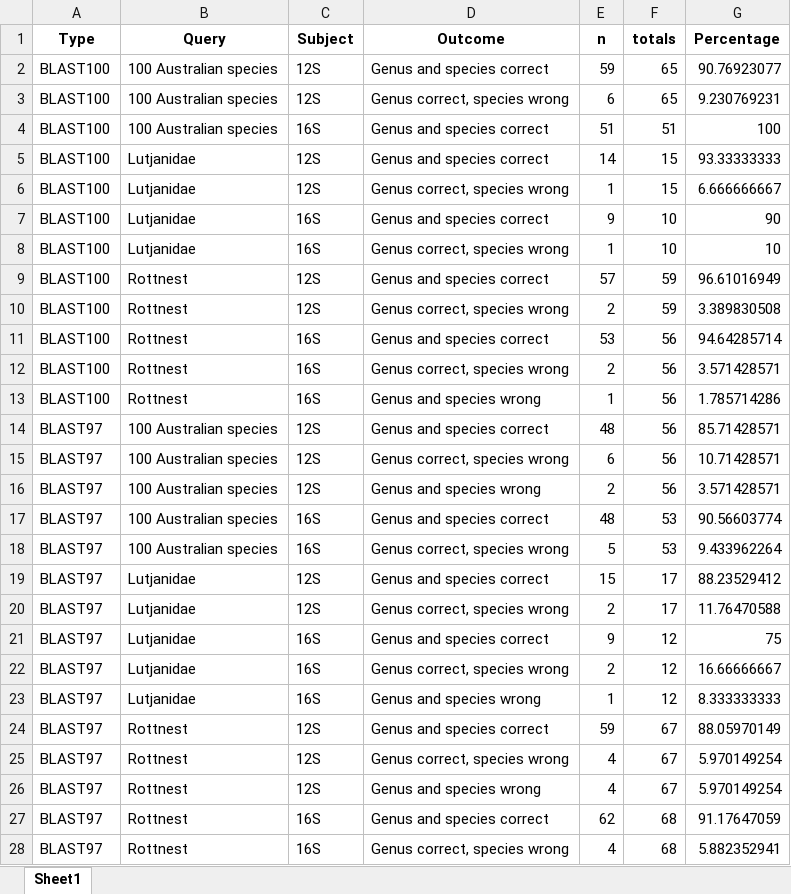
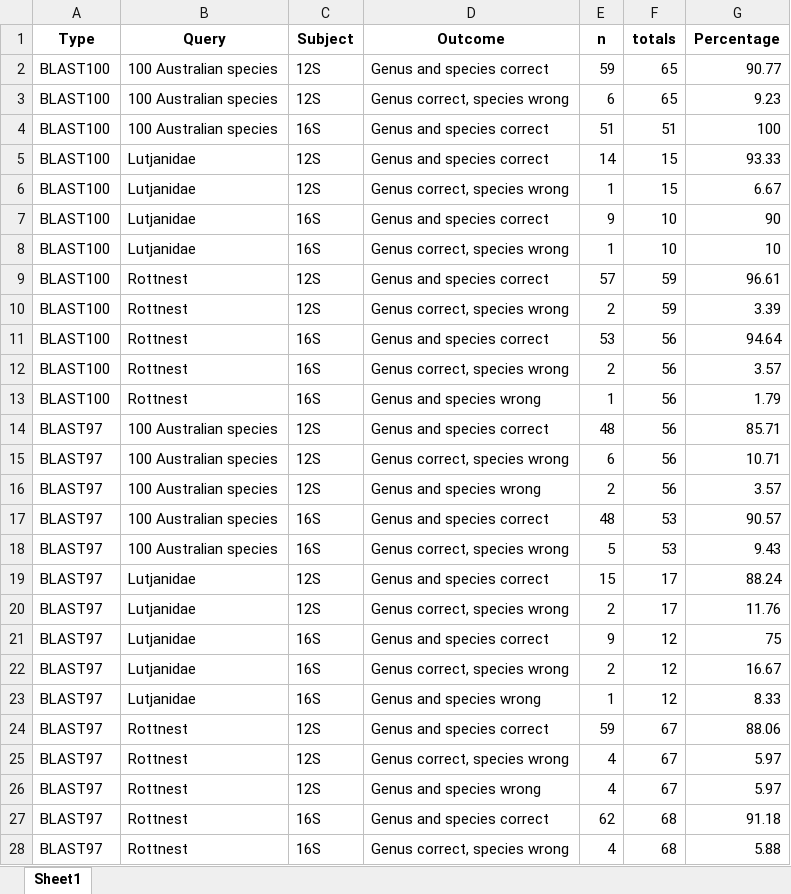
Before and after one commit to Computational-Biology-OceanOmics/OceanOmics-classifier-comparison, an Excel workbook: results/tables/Error_types_table.xlsx, sheet Sheet1, drawn as a sheet; only a part is shown; values as stored, in another font and other column widths than the file's, no borders; the diff covers the shown part only; the diff names each change by its address in the sheet, - before the commit and + after, or states it on an @@ line.

```diff
--- a/results/tables/Error_types_table.xlsx (sheet Sheet1)
+++ b/results/tables/Error_types_table.xlsx (sheet Sheet1)
-G2 (Percentage): 90.76923077
+G2 (Percentage): 90.77
-G3 (Percentage): 9.230769231
+G3 (Percentage): 9.23
-G5 (Percentage): 93.33333333
+G5 (Percentage): 93.33
-G6 (Percentage): 6.666666667
+G6 (Percentage): 6.67
-G9 (Percentage): 96.61016949
+G9 (Percentage): 96.61
-G10 (Percentage): 3.389830508
+G10 (Percentage): 3.39
-G11 (Percentage): 94.64285714
+G11 (Percentage): 94.64
-G12 (Percentage): 3.571428571
+G12 (Percentage): 3.57
-G13 (Percentage): 1.785714286
+G13 (Percentage): 1.79
-G14 (Percentage): 85.71428571
+G14 (Percentage): 85.71
-G15 (Percentage): 10.71428571
+G15 (Percentage): 10.71
-G16 (Percentage): 3.571428571
+G16 (Percentage): 3.57
-G17 (Percentage): 90.56603774
+G17 (Percentage): 90.57
-G18 (Percentage): 9.433962264
+G18 (Percentage): 9.43
-G19 (Percentage): 88.23529412
+G19 (Percentage): 88.24
-G20 (Percentage): 11.76470588
+G20 (Percentage): 11.76
-G22 (Percentage): 16.66666667
+G22 (Percentage): 16.67
-G23 (Percentage): 8.333333333
+G23 (Percentage): 8.33
-G24 (Percentage): 88.05970149
+G24 (Percentage): 88.06
-G25:G26 (Percentage): 5.970149254
+G25:G26 (Percentage): 5.97
-G27 (Percentage): 91.17647059
+G27 (Percentage): 91.18
-G28 (Percentage): 5.882352941
+G28 (Percentage): 5.88
```
Also changed, not shown: 119 edited cells elsewhere in this sheet, results/tables/Counted_correctness.xlsx, results/tables/Median_F1_table.xlsx, 4 other files.
